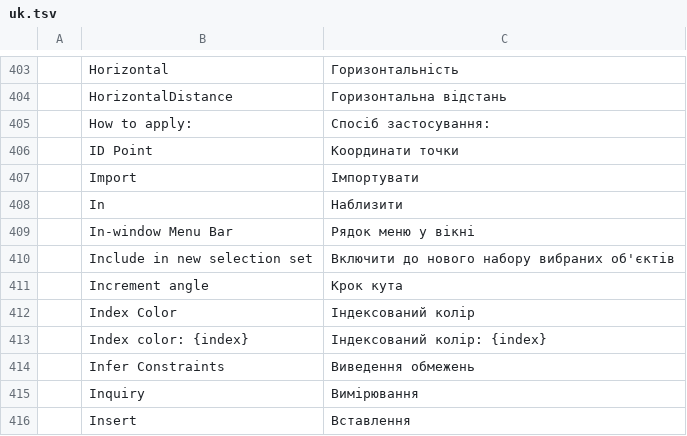
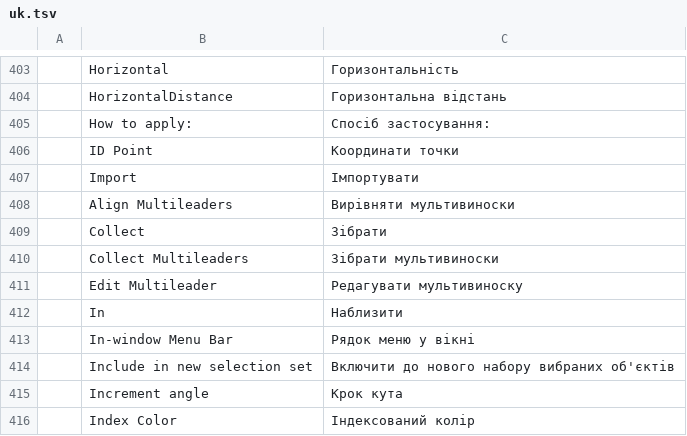
Before and after one commit to 0x-fork/cadcraft, a TSV file: crates/ui-egui/src/i18n/uk.tsv, drawn as a sheet; only a part is shown, gaps mark what is left out; the shorter side is filled out with more unchanged rows; the diff names each change by its address in the sheet, - before the commit and + after, or states it on an @@ line.

```diff
--- a/crates/ui-egui/src/i18n/uk.tsv
+++ b/crates/ui-egui/src/i18n/uk.tsv
+row 408:  | Align Multileaders | Вирівняти мультивиноски
+row 409:  | Collect | Зібрати
+row 410:  | Collect Multileaders | Зібрати мультивиноски
+row 411:  | Edit Multileader | Редагувати мультивиноску
```
Also changed, not shown: crates/ui-egui/src/i18n/de.tsv, 5 other files.
